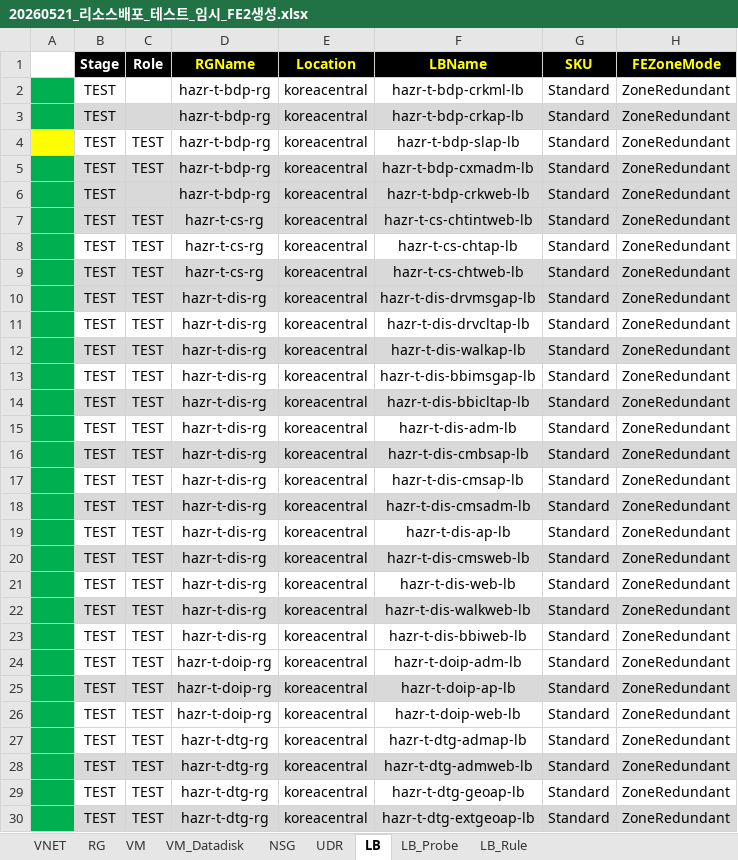
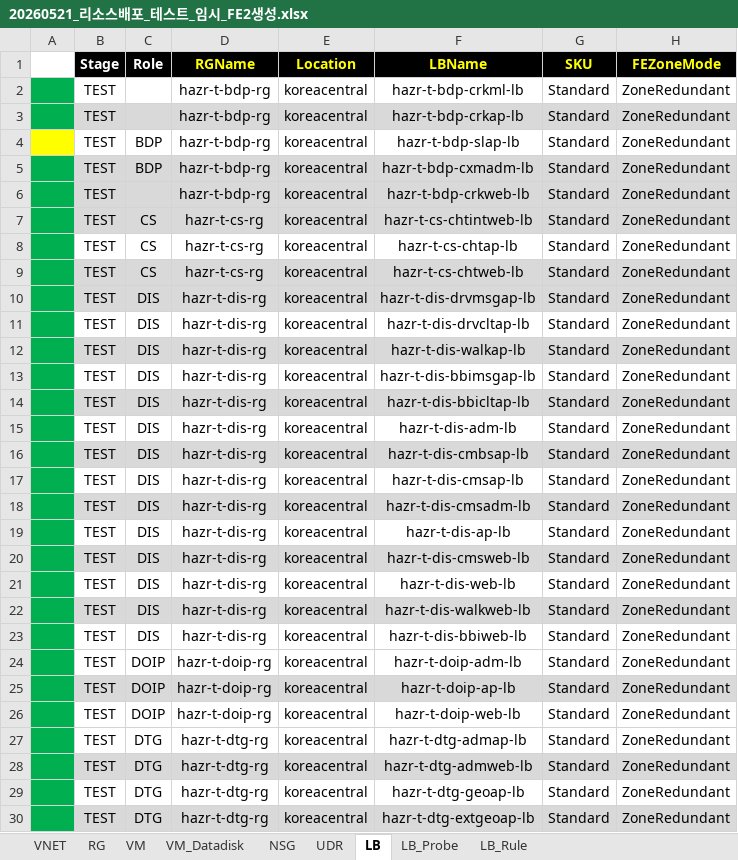
Before and after one commit to skpaek-git/hgi_resourceDeploy, an Excel workbook: 서버정보/20260521_리소스배포_테스트_임시_FE2생성.xlsx, sheet LB, drawn as a sheet; only a part is shown; values as stored, in another font and other column widths than the file's, no borders; the diff covers the shown part only; the diff names each change by its address in the sheet, - before the commit and + after, or states it on an @@ line.

Commit message:
test12

```diff
--- a/서버정보/20260521_리소스배포_테스트_임시_FE2생성.xlsx (sheet LB)
+++ b/서버정보/20260521_리소스배포_테스트_임시_FE2생성.xlsx (sheet LB)
-C4:C5 (Role): TEST
+C4:C5 (Role): BDP
-C7:C9 (Role): TEST
+C7:C9 (Role): CS
-C10:C23 (Role): TEST
+C10:C23 (Role): DIS
-C24:C26 (Role): TEST
+C24:C26 (Role): DOIP
-C27:C30 (Role): TEST
+C27:C30 (Role): DTG
```
Also changed, not shown: 13 edited cells elsewhere in this sheet.
